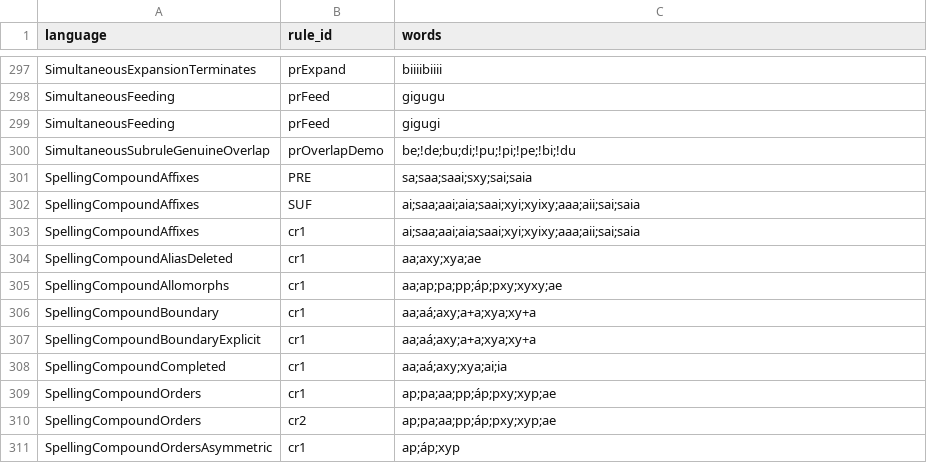
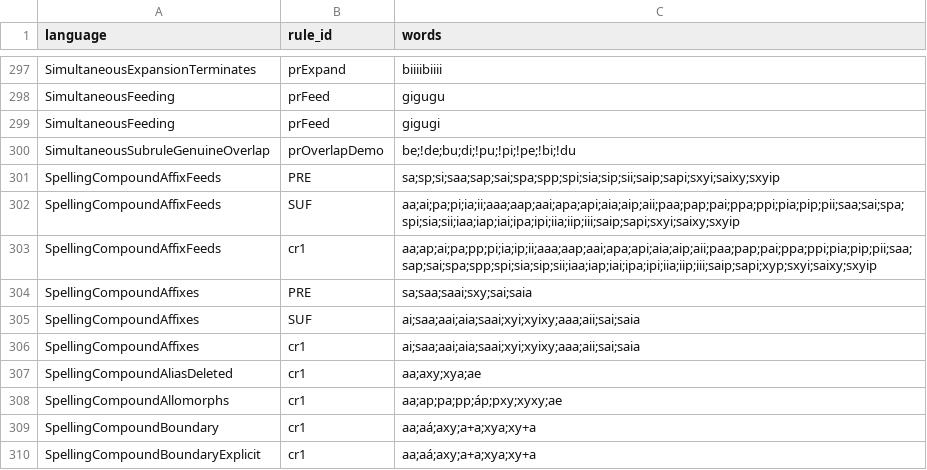
Before and after one commit to sillsdev/fieldworks-parser-conformance, a CSV file: rules.csv, drawn as a sheet; only a part is shown, gaps mark what is left out; the shorter side is filled out with more unchanged rows; the diff covers the shown part only; the diff names each change by its address in the sheet, - before the commit and + after, or states it on an @@ line.

```diff
--- a/rules.csv
+++ b/rules.csv
+row 301: SpellingCompoundAffixFeeds | PRE | sa;sp;si;saa;sap;sai;spa;spp;spi;sia;sip;sii;saip;sapi;sxyi;saixy;sxyip
+row 302: SpellingCompoundAffixFeeds | SUF | aa;ai;pa;pi;ia;ii;aaa;aap;aai;apa;api;aia;aip;aii;paa;pap;pai;ppa;ppi;pia;pip;pii;saa;sai;spa;spi;sia;sii;iaa;iap;iai;ipa;ipi;iia;iip;iii;saip;sapi;sxyi;saixy;sxyip
+row 303: SpellingCompoundAffixFeeds | cr1 | aa;ap;ai;pa;pp;pi;ia;ip;ii;aaa;aap;aai;apa;api;aia;aip;aii;paa;pap;pai;ppa;ppi;pia;pip;pii;saa;sap;sai;spa;spp;spi;sia;sip;sii;iaa;iap;iai;ipa;ipi;iia;iip;iii;saip;sapi;xyp;sxyi;saixy;sxyip
```
Also changed, not shown: 17 added rows elsewhere in this file, 25 other files.
